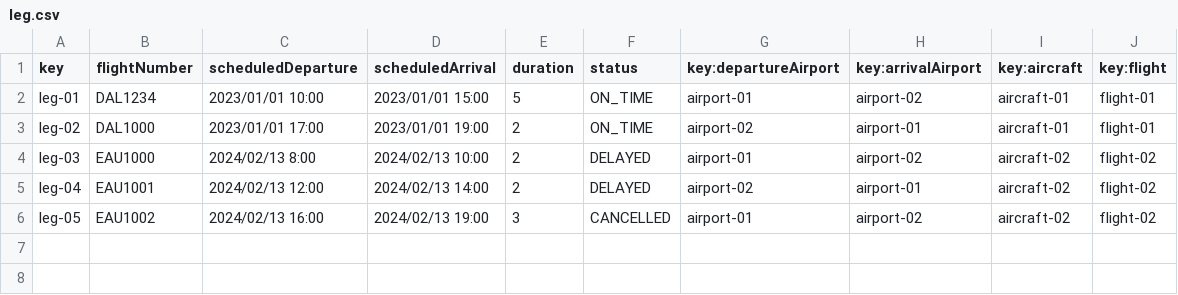
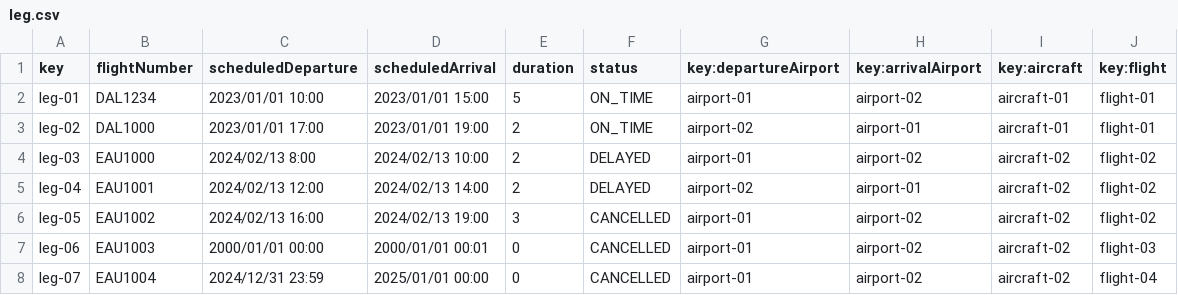
Before and after one commit to DP2-C1-027/AirNav-Logistics-C3, a CSV file: src/main/resources/WEB-INF/data/sample/leg.csv, drawn as a sheet; the diff names each change by its address in the sheet, - before the commit and + after, or states it on an @@ line.

```diff
--- a/src/main/resources/WEB-INF/data/sample/leg.csv
+++ b/src/main/resources/WEB-INF/data/sample/leg.csv
+row 7: leg-06 | EAU1003 | 2000/01/01 00:00 | 2000/01/01 00:01 | 0 | CANCELLED | airport-01 | airport-02 | aircraft-02 | flight-03
+row 8: leg-07 | EAU1004 | 2024/12/31 23:59 | 2025/01/01 00:00 | 0 | CANCELLED | airport-01 | airport-02 | aircraft-02 | flight-04
```
Also changed, not shown: src/main/resources/WEB-INF/data/sample/airlineManager.csv, src/main/resources/WEB-INF/data/sample/flight.csv, 3 other files.
